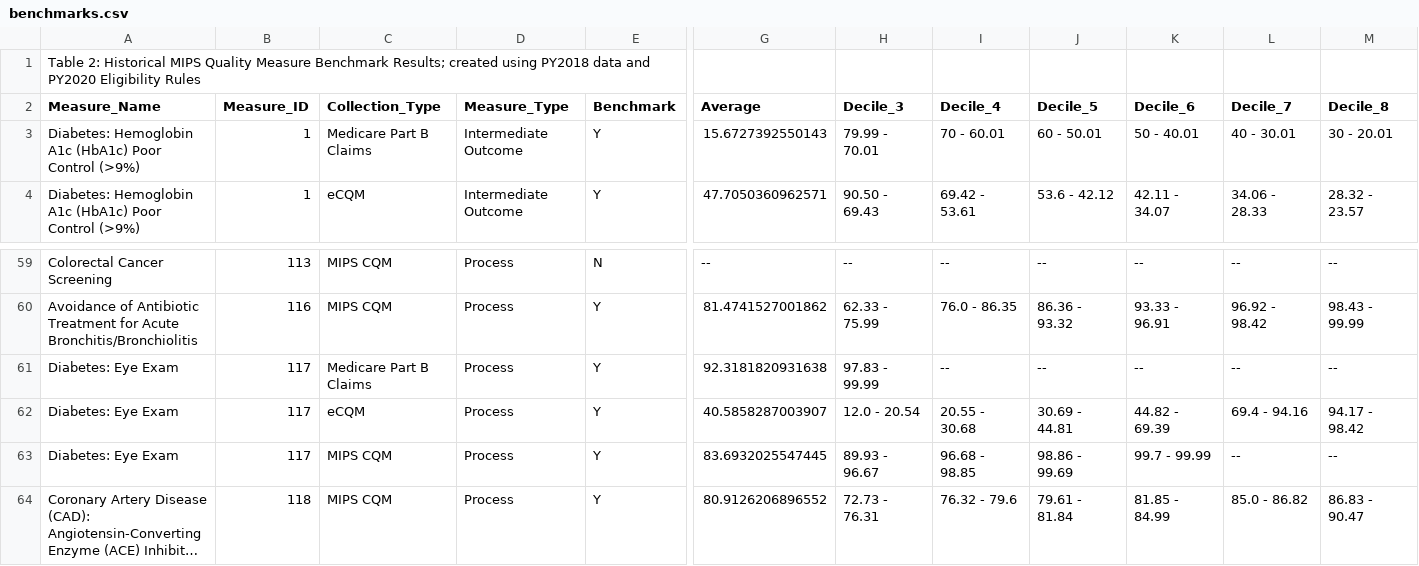
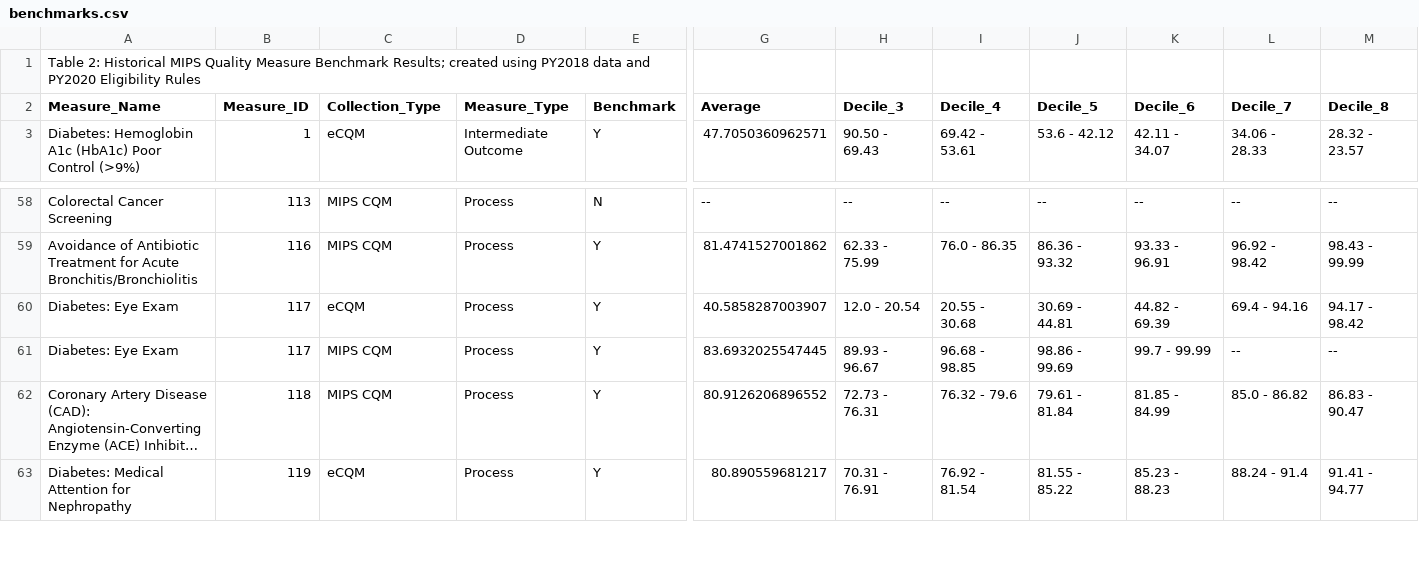
Before and after one commit to CMSgov/qpp-measures-data, a CSV file: staging/2021/benchmarks/benchmarks.csv, drawn as a sheet; only a part is shown, gaps mark what is left out; the shorter side is filled out with more unchanged rows; long unchanged cells end in …; rows hold the shown columns only; the diff names each change by its address in the sheet, - before the commit and + after, or states it on an @@ line.

Commit message:
QPPA-5660 Remove claims benchmarks for 001, 117 measures

```diff
--- a/staging/2021/benchmarks/benchmarks.csv
+++ b/staging/2021/benchmarks/benchmarks.csv
-row 3: Diabetes: Hemoglobin A1c (HbA1c) Poor Control (>9%) | 1 | Medicare Part B Claims | Intermediate Outcome | Y | 15.6727392550143 | 79.99 - 70.01 | 70 - 60.01 | 60 - 50.01 | 50 - 40.01 | 40 - 30.01 | 30 - 20.01
-row 61: Diabetes: Eye Exam | 117 | Medicare Part B Claims | Process | Y | 92.3181820931638 | 97.83 - 99.99 | -- | -- | -- | -- | --
```
Also changed, not shown: staging/2021/benchmarks/source.csv, 2 other files.
